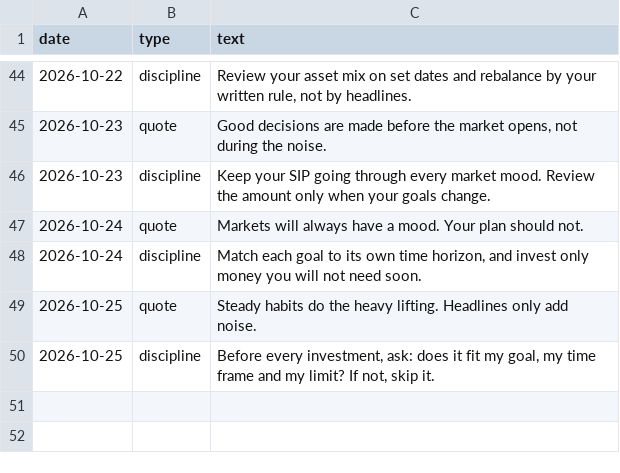
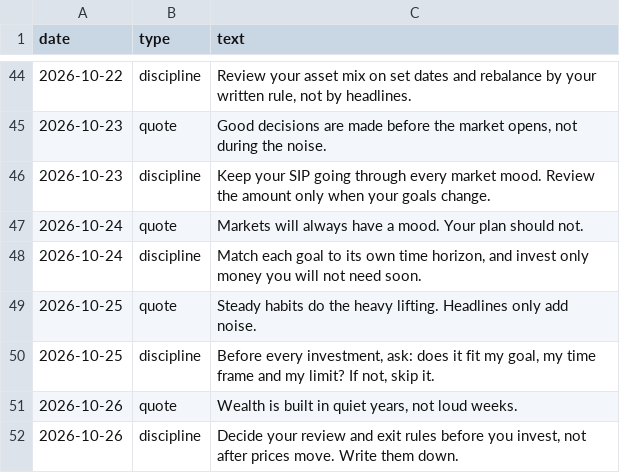
Before and after one commit to darshildshah211/dds-posters, a CSV file: stories/log.csv, drawn as a sheet; only a part is shown, gaps mark what is left out; the diff names each change by its address in the sheet, - before the commit and + after, or states it on an @@ line.

```diff
--- a/stories/log.csv
+++ b/stories/log.csv
+row 51: 2026-10-26 | quote | Wealth is built in quiet years, not loud weeks.
+row 52: 2026-10-26 | discipline | Decide your review and exit rules before you invest, not after prices move. Write them down.
```
Also changed, not shown: 6 other files.
